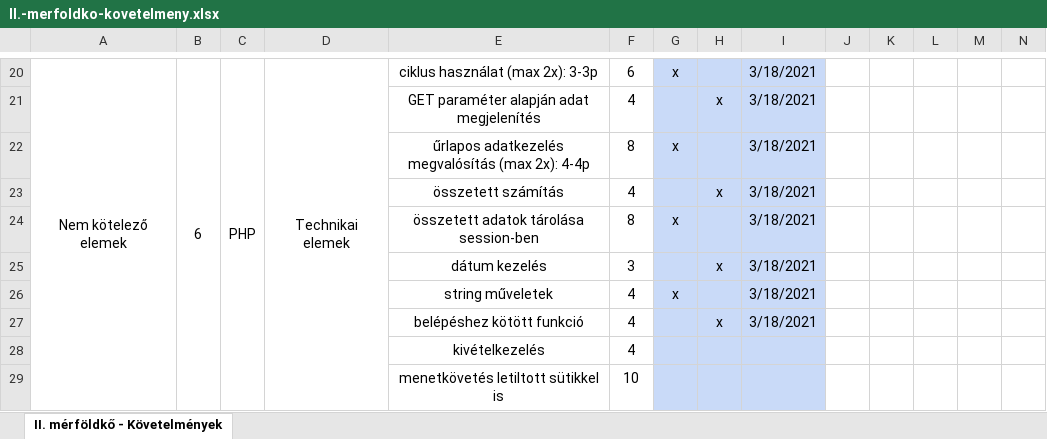
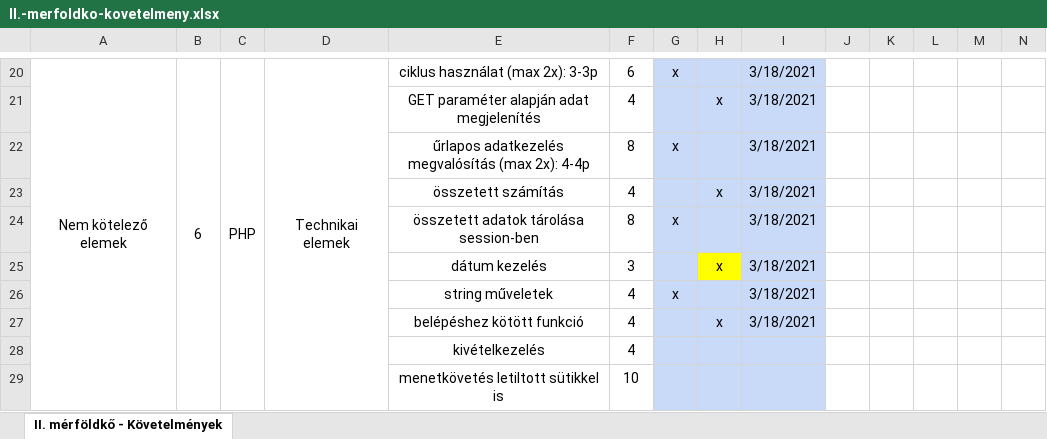
Before and after one commit to Divx1087/webterv-beadando, an Excel workbook: II.-merfoldko-kovetelmeny.xlsx, sheet II. mérföldkő - Követelmények, drawn as a sheet; only a part is shown, gaps mark what is left out; values as stored, in another font and other column widths than the file's, no borders; the diff covers the shown part only; the diff names each change by its address in the sheet, - before the commit and + after, or states it on an @@ line.

```diff
--- a/II.-merfoldko-kovetelmeny.xlsx (sheet II. mérföldkő - Követelmények)
+++ b/II.-merfoldko-kovetelmeny.xlsx (sheet II. mérföldkő - Követelmények)
-H25 fill: #C9DAF8
+H25 fill: #FFFF00
```
Also changed, not shown: 13 edited cells and cell formats elsewhere in this sheet, 1 other file.
